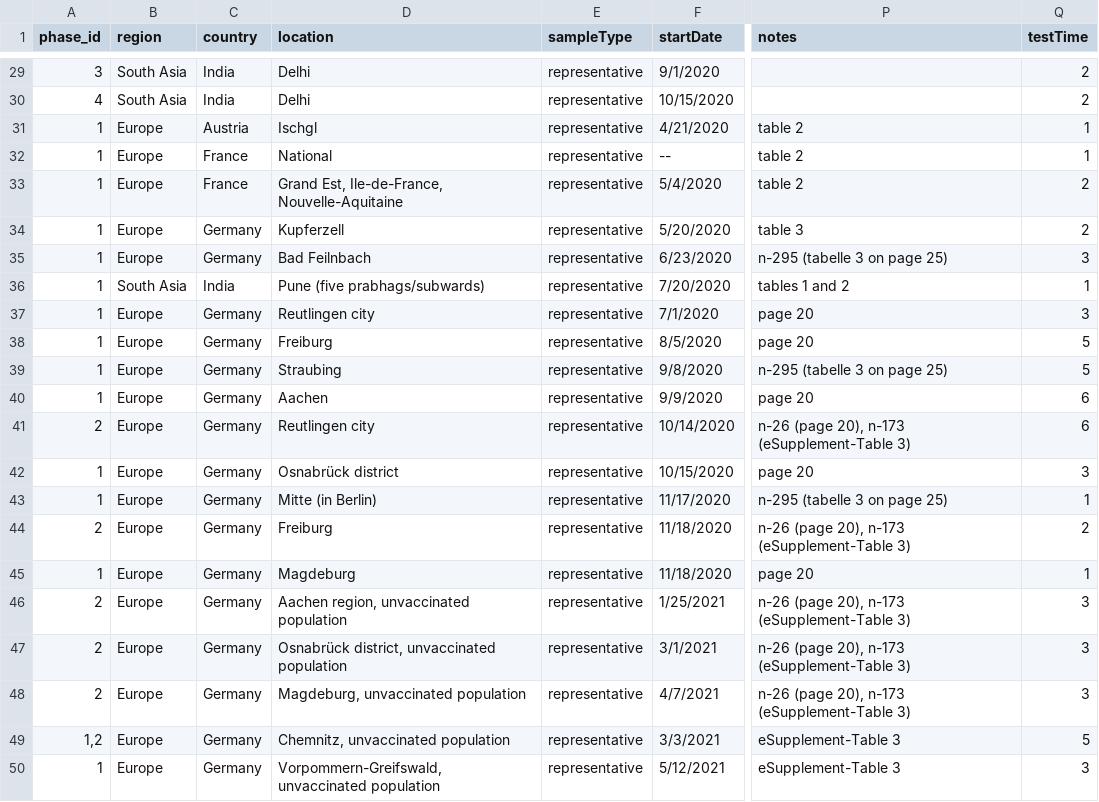
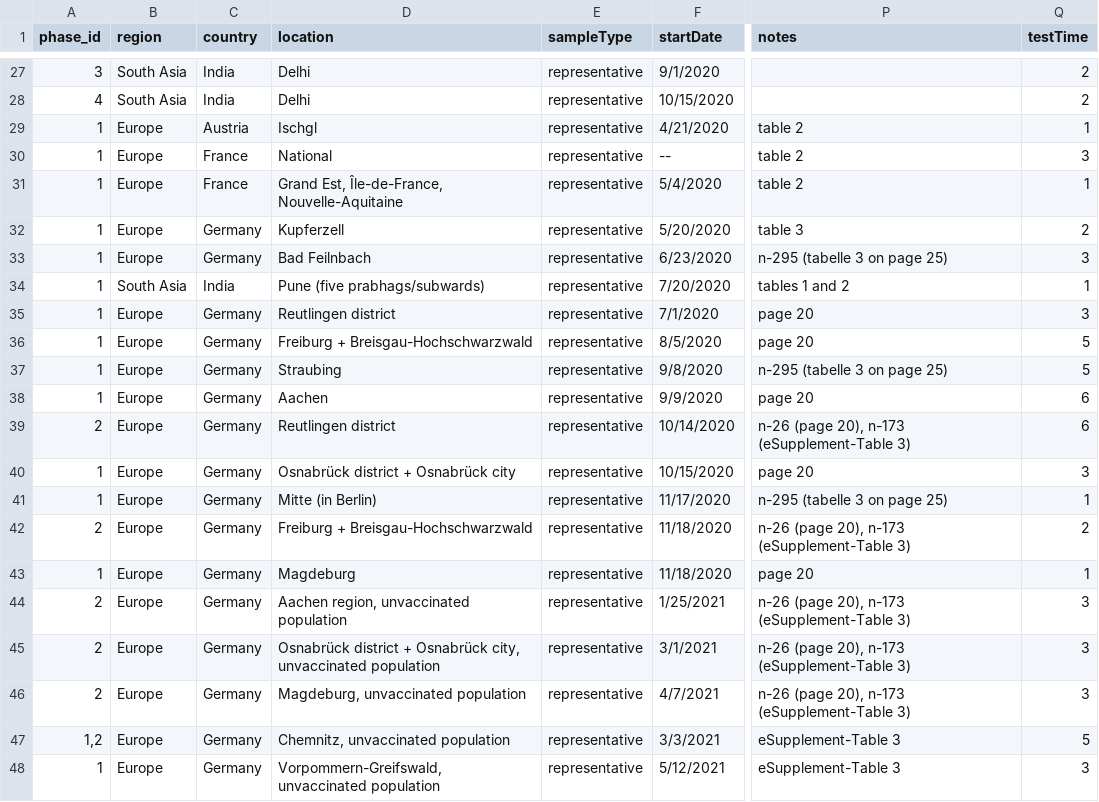
Before and after one commit to dherrera1911/seroreversion_metaanalysis, a CSV file: data/processed_data/PCR_to_serotest_estimated_times.csv, drawn as a sheet; only a part is shown, gaps mark what is left out; addresses are those after the commit; the diff covers the shown part only; the diff names each change by its address in the sheet, - before the commit and + after, or states it on an @@ line.

```diff
--- a/data/processed_data/PCR_to_serotest_estimated_times.csv
+++ b/data/processed_data/PCR_to_serotest_estimated_times.csv
-Q30 (testTime): 1
+Q30 (testTime): 3
-D31 (location): Grand Est, Ile-de-France, Nouvelle-Aquitaine
+D31 (location): Grand Est, Île-de-France, Nouvelle-Aquitaine
-Q31 (testTime): 2
+Q31 (testTime): 1
-D35 (location): Reutlingen city
+D35 (location): Reutlingen district
-D36 (location): Freiburg
+D36 (location): Freiburg + Breisgau-Hochschwarzwald
-D39 (location): Reutlingen city
+D39 (location): Reutlingen district
-D40 (location): Osnabrück district
+D40 (location): Osnabrück district + Osnabrück city
-D42 (location): Freiburg
+D42 (location): Freiburg + Breisgau-Hochschwarzwald
-D45 (location): Osnabrück district, unvaccinated population
+D45 (location): Osnabrück district + Osnabrück city, unvaccinated population
```
Also changed, not shown: 2 added rows, 2 removed rows and 3 edited cells elsewhere in this file, data/processed_data/PCR_to_serotest_all.csv, data/raw_data/PCR_to_serotest_known_times.csv, 17 other files.
